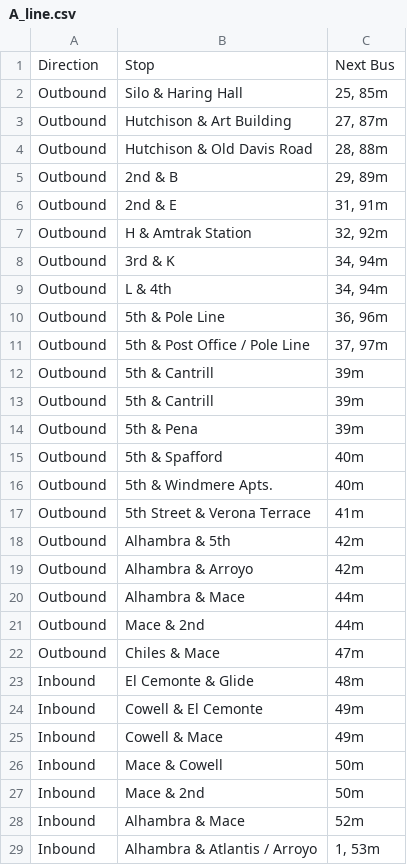
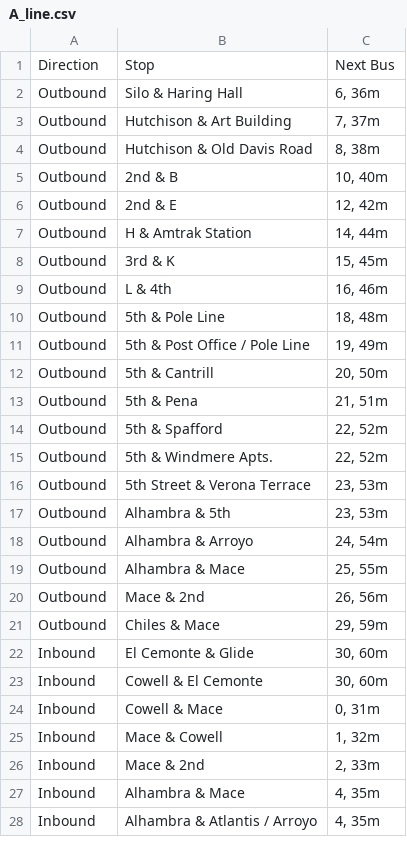
Before and after one commit to whloo-rebel-scum/python_web_scrape, a CSV file: unitrans/bus_line_data/A_line.csv, drawn as a sheet; only a part is shown; the diff covers the shown part only.

```diff
--- a/unitrans/bus_line_data/A_line.csv
+++ b/unitrans/bus_line_data/A_line.csv
@@ -1,29 +1,28 @@
 Direction,Stop,Next Bus
-Outbound,Silo & Haring Hall ,"25, 85m"
-Outbound,Hutchison & Art Building ,"27, 87m"
-Outbound,Hutchison & Old Davis Road ,"28, 88m"
-Outbound,2nd & B ,"29, 89m"
-Outbound,2nd & E ,"31, 91m"
-Outbound,H & Amtrak Station ,"32, 92m"
-Outbound,3rd & K ,"34, 94m"
-Outbound,L & 4th ,"34, 94m"
-Outbound,5th & Pole Line ,"36, 96m"
-Outbound,5th & Post Office / Pole Line ,"37, 97m"
-Outbound,5th & Cantrill  ,39m
-Outbound,5th & Cantrill  ,39m
-Outbound,5th & Pena ,39m
-Outbound,5th & Spafford ,40m
-Outbound,5th & Windmere Apts. ,40m
-Outbound,5th Street & Verona Terrace ,41m
-Outbound,Alhambra & 5th ,42m
-Outbound,Alhambra & Arroyo ,42m
-Outbound,Alhambra & Mace ,44m
-Outbound,Mace & 2nd ,44m
-Outbound,Chiles & Mace ,47m
-Inbound,El Cemonte & Glide ,48m
-Inbound,Cowell & El Cemonte ,49m
-Inbound,Cowell & Mace ,49m
-Inbound,Mace & Cowell ,50m
-Inbound,Mace & 2nd ,50m
-Inbound,Alhambra & Mace ,52m
-Inbound,Alhambra & Atlantis / Arroyo ,"1, 53m"
+Outbound,Silo & Haring Hall ,"6, 36m"
+Outbound,Hutchison & Art Building ,"7, 37m"
+Outbound,Hutchison & Old Davis Road ,"8, 38m"
+Outbound,2nd & B ,"10, 40m"
+Outbound,2nd & E ,"12, 42m"
+Outbound,H & Amtrak Station ,"14, 44m"
+Outbound,3rd & K ,"15, 45m"
+Outbound,L & 4th ,"16, 46m"
+Outbound,5th & Pole Line ,"18, 48m"
+Outbound,5th & Post Office / Pole Line ,"19, 49m"
+Outbound,5th & Cantrill  ,"20, 50m"
+Outbound,5th & Pena ,"21, 51m"
+Outbound,5th & Spafford ,"22, 52m"
+Outbound,5th & Windmere Apts. ,"22, 52m"
+Outbound,5th Street & Verona Terrace ,"23, 53m"
+Outbound,Alhambra & 5th ,"23, 53m"
+Outbound,Alhambra & Arroyo ,"24, 54m"
+Outbound,Alhambra & Mace ,"25, 55m"
+Outbound,Mace & 2nd ,"26, 56m"
+Outbound,Chiles & Mace ,"29, 59m"
+Inbound,El Cemonte & Glide ,"30, 60m"
+Inbound,Cowell & El Cemonte ,"30, 60m"
+Inbound,Cowell & Mace ,"0, 31m"
+Inbound,Mace & Cowell ,"1, 32m"
+Inbound,Mace & 2nd ,"2, 33m"
+Inbound,Alhambra & Mace ,"4, 35m"
+Inbound,Alhambra & Atlantis / Arroyo ,"4, 35m"
```
Also changed, not shown: 17 edited cells elsewhere in this file, unitrans/bus_line_data/K_line.csv, unitrans/bus_line_data/L_line.csv, 16 other files.
